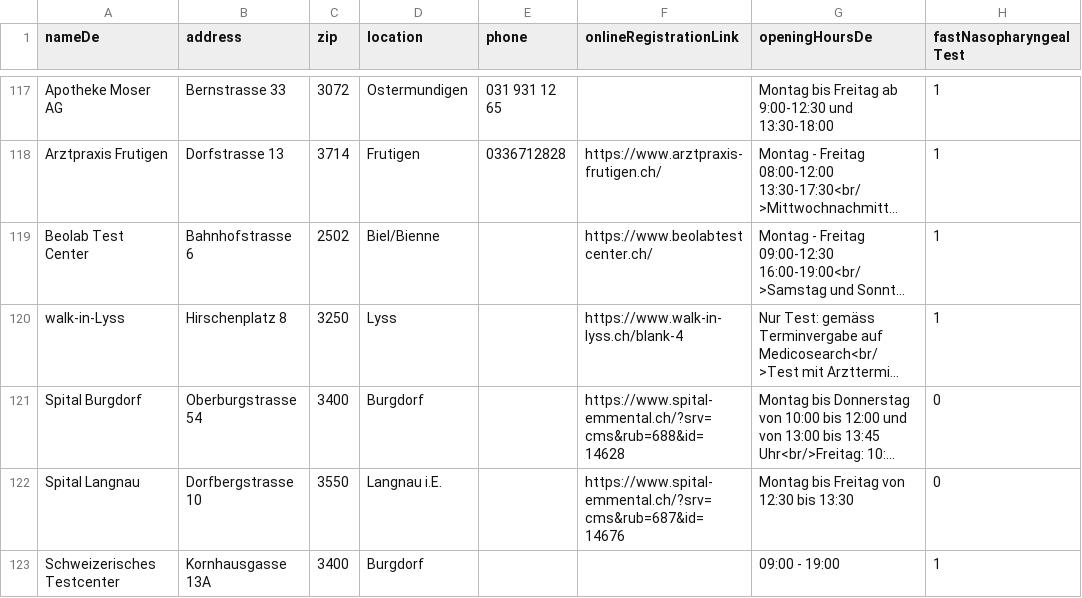
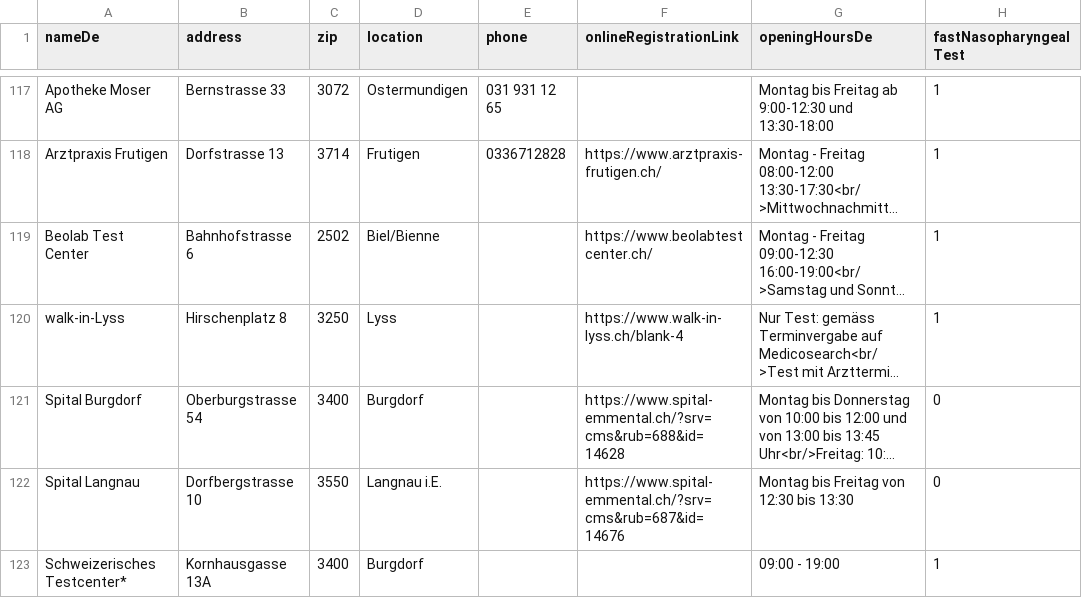
Before and after one commit to openDataBE/TestOffer, a CSV file: test_locations.csv, drawn as a sheet; only a part is shown, gaps mark what is left out; long unchanged cells end in …; the diff names each change by its address in the sheet, - before the commit and + after, or states it on an @@ line.

Commit message:
Update test_locations.csv

```diff
--- a/test_locations.csv
+++ b/test_locations.csv
-A123 (nameDe): Schweizerisches Testcenter
+A123 (nameDe): Schweizerisches Testcenter*
```
